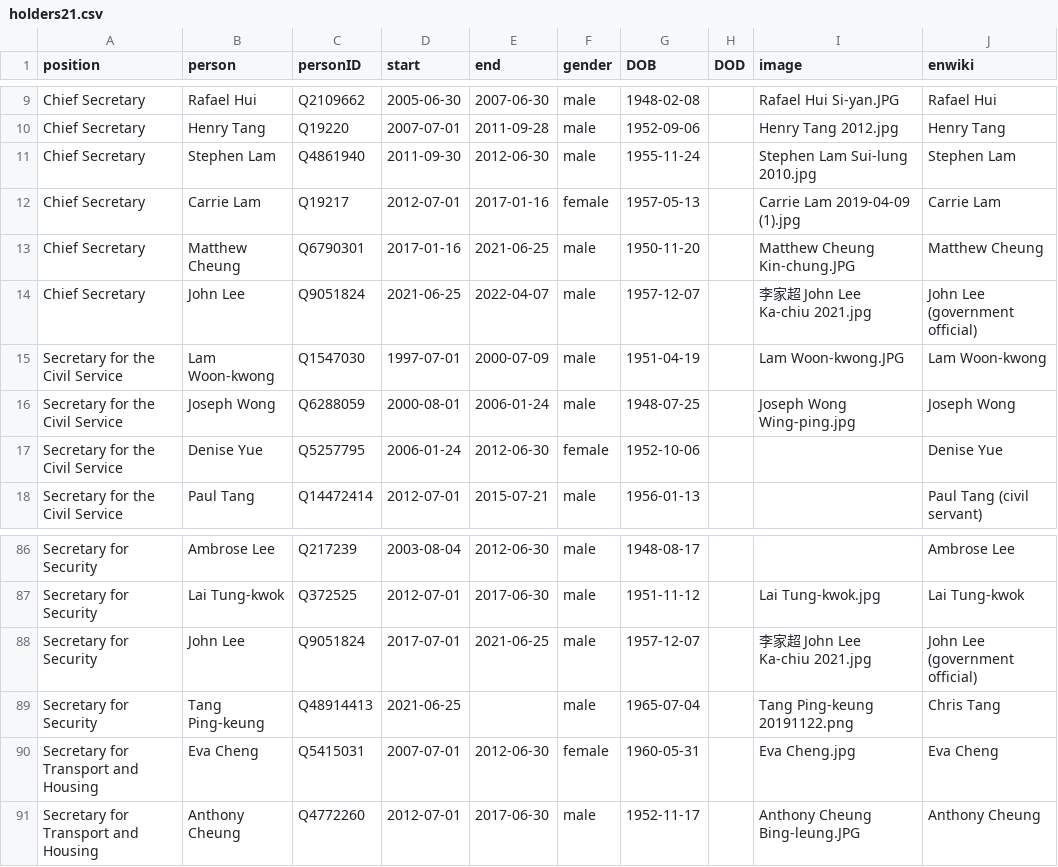
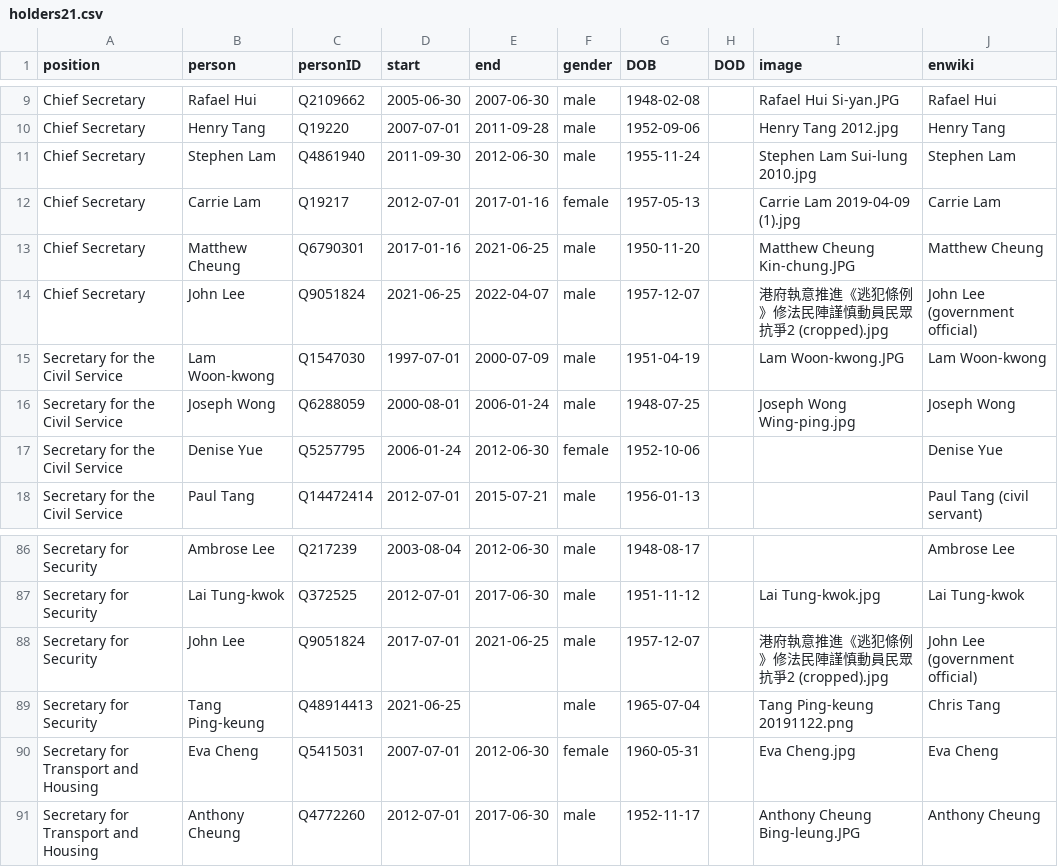
Before and after one commit to every-politician-scrapers/hong-kong, a CSV file: html/holders21.csv, drawn as a sheet; only a part is shown, gaps mark what is left out.

Commit message:
PCB update

```diff
--- a/html/holders21.csv
+++ b/html/holders21.csv
@@ -13,3 +13,3 @@ Chief Secretary,Carrie Lam,Q19217,2012-07-01,2017-01-16,female,1957-05-13,,Carri
 Chief Secretary,Matthew Cheung,Q6790301,2017-01-16,2021-06-25,male,1950-11-20,,Matthew Cheung Kin-chung.JPG,Matthew Cheung
-Chief Secretary,John Lee,Q9051824,2021-06-25,2022-04-07,male,1957-12-07,,李家超 John Lee Ka-chiu 2021.jpg,John Lee (government official)
+Chief Secretary,John Lee,Q9051824,2021-06-25,2022-04-07,male,1957-12-07,,港府執意推進《逃犯條例》修法民陣謹慎動員民眾抗爭2 (cropped).jpg,John Lee (government official)
 Secretary for the Civil Service,Lam Woon-kwong,Q1547030,1997-07-01,2000-07-09,male,1951-04-19,,Lam Woon-kwong.JPG,Lam Woon-kwong
@@ -87,3 +87,3 @@ Secretary for Security,Ambrose Lee,Q217239,2003-08-04,2012-06-30,male,1948-08-17
 Secretary for Security,Lai Tung-kwok,Q372525,2012-07-01,2017-06-30,male,1951-11-12,,Lai Tung-kwok.jpg,Lai Tung-kwok
-Secretary for Security,John Lee,Q9051824,2017-07-01,2021-06-25,male,1957-12-07,,李家超 John Lee Ka-chiu 2021.jpg,John Lee (government official)
+Secretary for Security,John Lee,Q9051824,2017-07-01,2021-06-25,male,1957-12-07,,港府執意推進《逃犯條例》修法民陣謹慎動員民眾抗爭2 (cropped).jpg,John Lee (government official)
 Secretary for Security,Tang Ping-keung,Q48914413,2021-06-25,,male,1965-07-04,,Tang Ping-keung 20191122.png,Chris Tang
```
